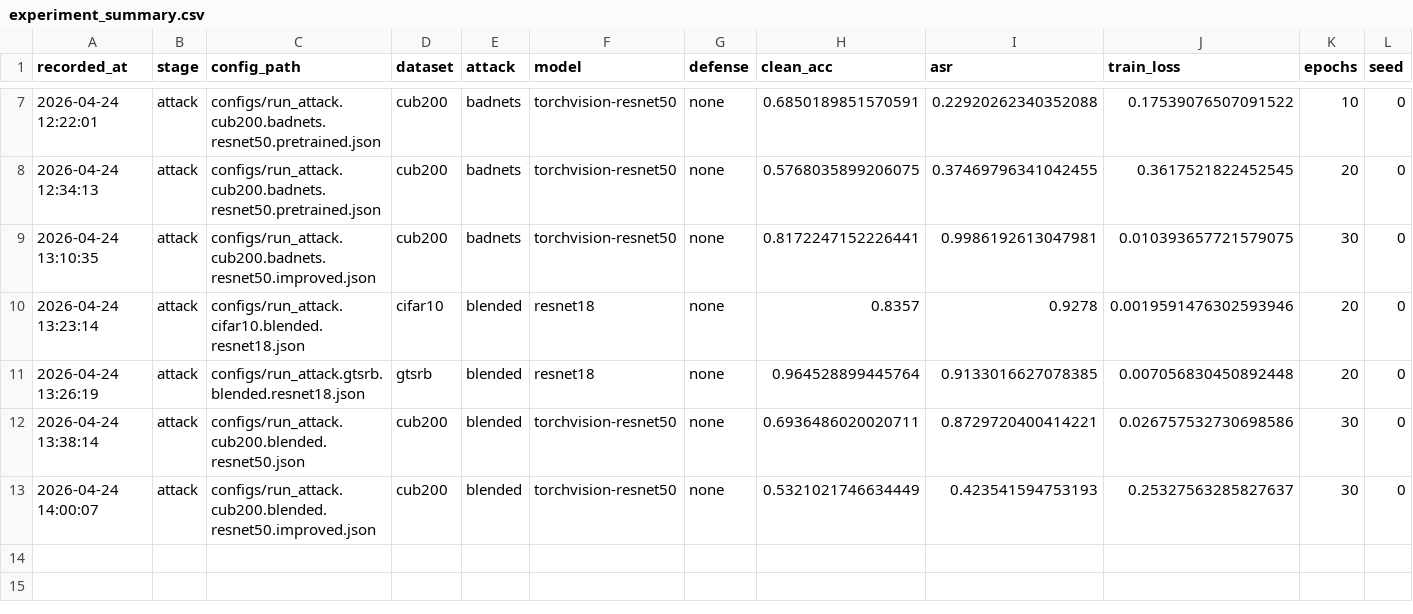
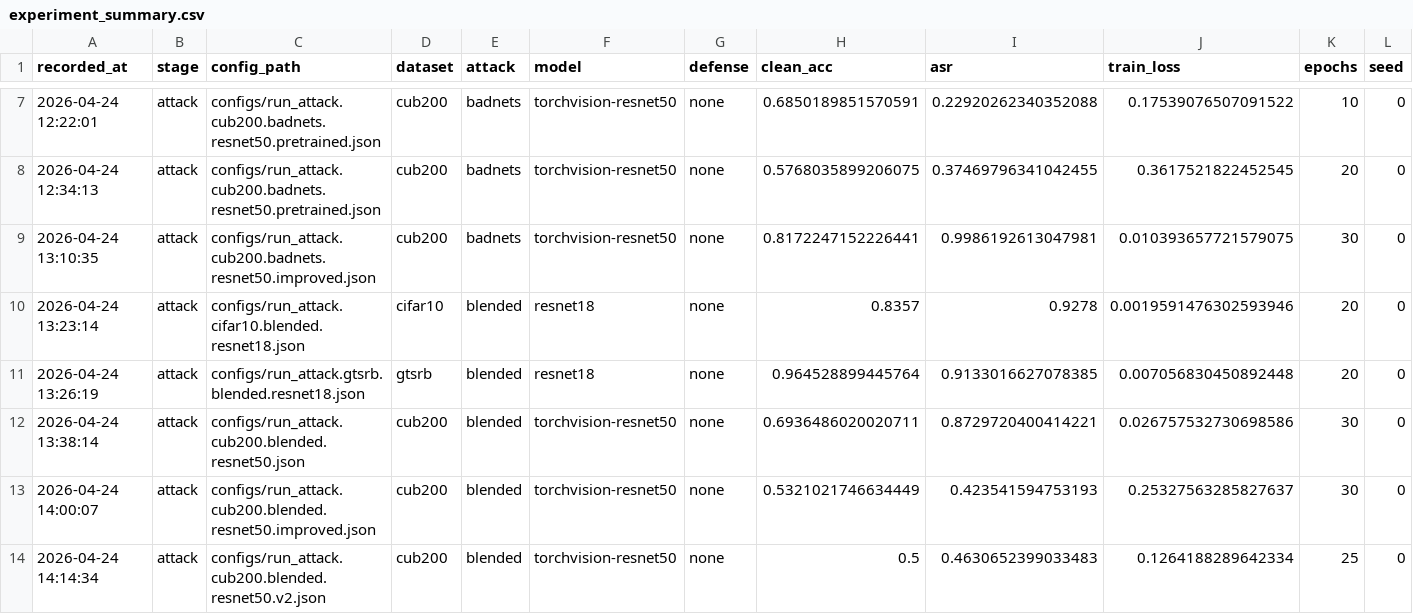
Before and after one commit to cccrx1/TestImprove, a CSV file: outputs/reports/experiment_summary.csv, drawn as a sheet; only a part is shown, gaps mark what is left out; rows hold the shown columns only; the diff names each change by its address in the sheet, - before the commit and + after, or states it on an @@ line.

```diff
--- a/outputs/reports/experiment_summary.csv
+++ b/outputs/reports/experiment_summary.csv
+row 14: 2026-04-24 14:14:34 | attack | configs/run_attack.cub200.blended.resnet50.v2.json | cub200 | blended | torchvision-resnet50 | none | 0.5 | 0.4630652399033483 | 0.1264188289642334 | 25 | 0
```
Also changed, not shown: 2 other files.
